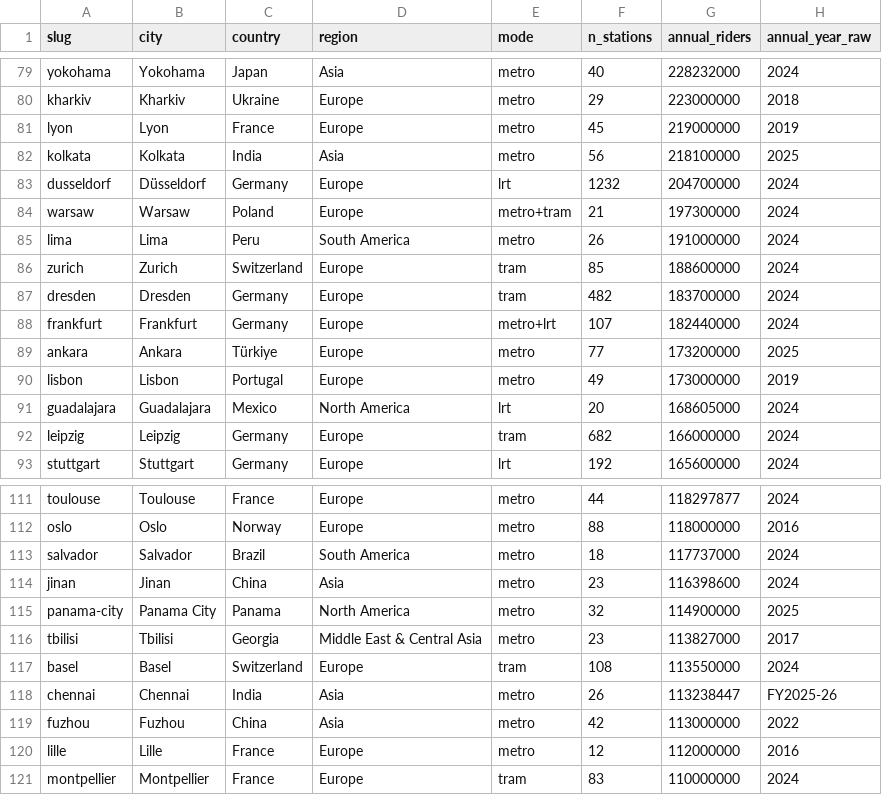
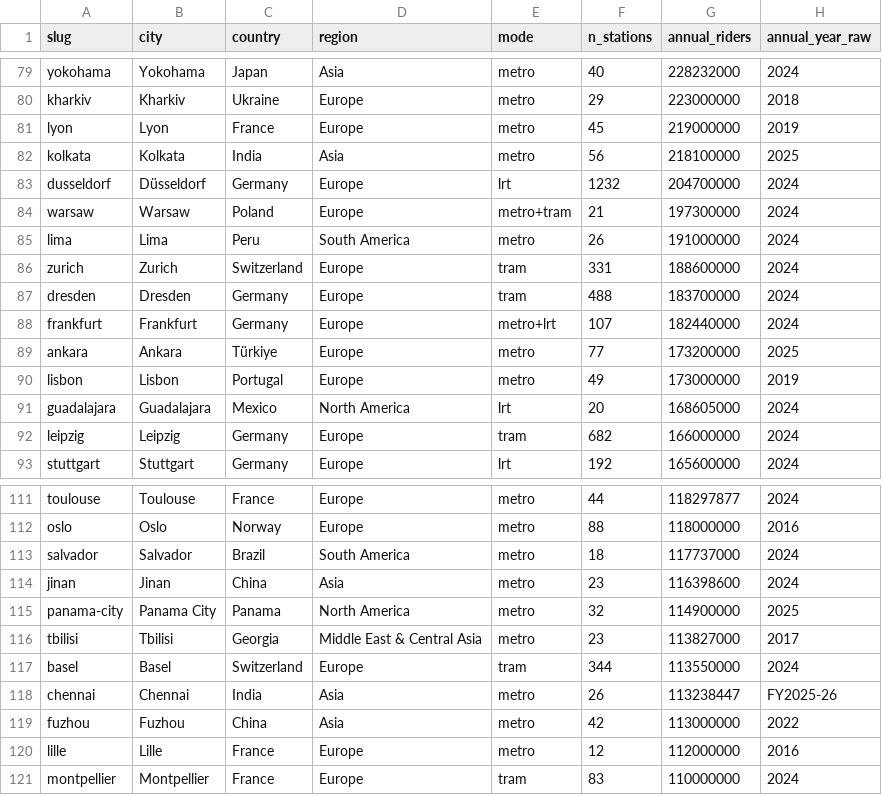
Before and after one commit to ColonelKernel/world-transit-atlas, a CSV file: data/research/ridership_verified.csv, drawn as a sheet; only a part is shown, gaps mark what is left out; the diff names each change by its address in the sheet, - before the commit and + after, or states it on an @@ line.

```diff
--- a/data/research/ridership_verified.csv
+++ b/data/research/ridership_verified.csv
-F86 (n_stations): 85
+F86 (n_stations): 331
-F87 (n_stations): 482
+F87 (n_stations): 488
-F117 (n_stations): 108
+F117 (n_stations): 344
```
Also changed, not shown: 3 other files.
